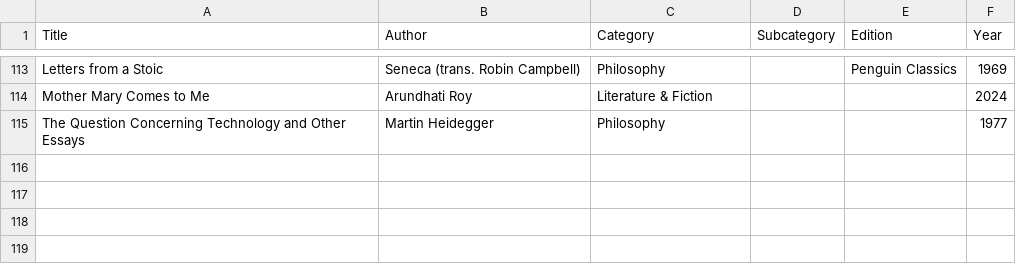
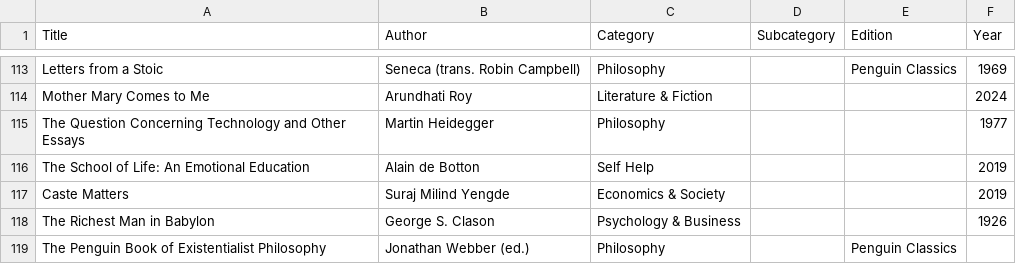
Before and after one commit to girish17/girish17.github.io, a CSV file: assets/library.csv, drawn as a sheet; only a part is shown, gaps mark what is left out; the diff names each change by its address in the sheet, - before the commit and + after, or states it on an @@ line.

Commit message:
Update antilibrary with new book entries

```diff
--- a/assets/library.csv
+++ b/assets/library.csv
+row 116: The School of Life: An Emotional Education | Alain de Botton | Self Help |  |  | 2019
+row 117: Caste Matters | Suraj Milind Yengde | Economics & Society |  |  | 2019
+row 118: The Richest Man in Babylon | George S. Clason | Psychology & Business |  |  | 1926
+row 119: The Penguin Book of Existentialist Philosophy | Jonathan Webber (ed.) | Philosophy |  | Penguin Classics
```
